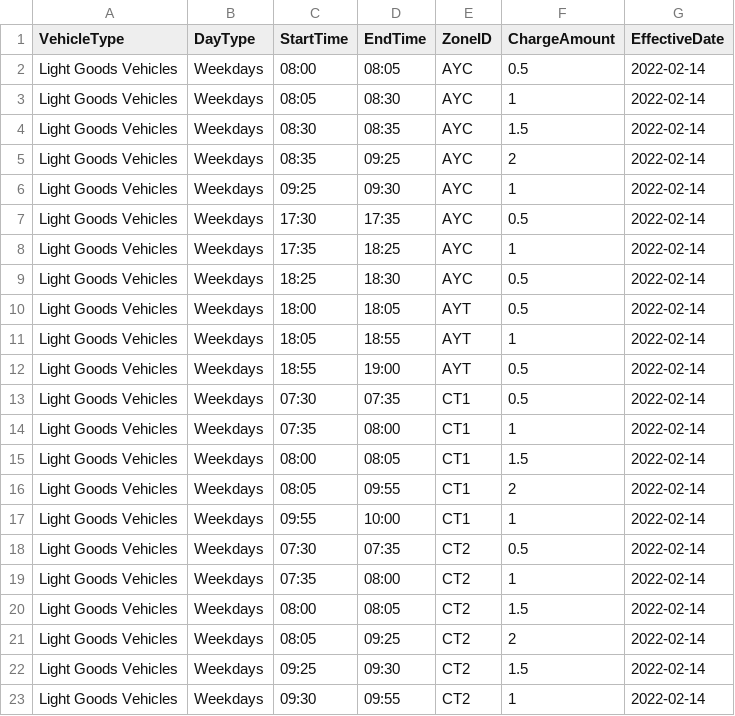
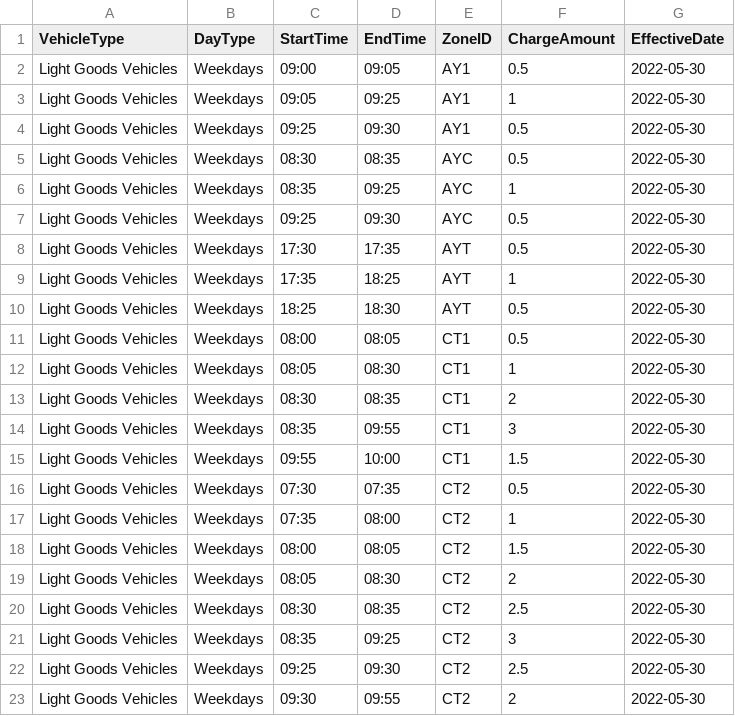
Before and after one commit to sebastianquek/gantries, a CSV file: public/data/light-goods-vehicles-weekdays.csv, drawn as a sheet; only a part is shown; the diff covers the shown part only.

```diff
--- a/public/data/light-goods-vehicles-weekdays.csv
+++ b/public/data/light-goods-vehicles-weekdays.csv
@@ -1,23 +1,23 @@
 VehicleType,DayType,StartTime,EndTime,ZoneID,ChargeAmount,EffectiveDate
-Light Goods Vehicles,Weekdays,08:00,08:05,AYC,0.5,2022-02-14
-Light Goods Vehicles,Weekdays,08:05,08:30,AYC,1,2022-02-14
-Light Goods Vehicles,Weekdays,08:30,08:35,AYC,1.5,2022-02-14
-Light Goods Vehicles,Weekdays,08:35,09:25,AYC,2,2022-02-14
-Light Goods Vehicles,Weekdays,09:25,09:30,AYC,1,2022-02-14
-Light Goods Vehicles,Weekdays,17:30,17:35,AYC,0.5,2022-02-14
-Light Goods Vehicles,Weekdays,17:35,18:25,AYC,1,2022-02-14
-Light Goods Vehicles,Weekdays,18:25,18:30,AYC,0.5,2022-02-14
-Light Goods Vehicles,Weekdays,18:00,18:05,AYT,0.5,2022-02-14
-Light Goods Vehicles,Weekdays,18:05,18:55,AYT,1,2022-02-14
-Light Goods Vehicles,Weekdays,18:55,19:00,AYT,0.5,2022-02-14
-Light Goods Vehicles,Weekdays,07:30,07:35,CT1,0.5,2022-02-14
-Light Goods Vehicles,Weekdays,07:35,08:00,CT1,1,2022-02-14
-Light Goods Vehicles,Weekdays,08:00,08:05,CT1,1.5,2022-02-14
-Light Goods Vehicles,Weekdays,08:05,09:55,CT1,2,2022-02-14
-Light Goods Vehicles,Weekdays,09:55,10:00,CT1,1,2022-02-14
-Light Goods Vehicles,Weekdays,07:30,07:35,CT2,0.5,2022-02-14
-Light Goods Vehicles,Weekdays,07:35,08:00,CT2,1,2022-02-14
-Light Goods Vehicles,Weekdays,08:00,08:05,CT2,1.5,2022-02-14
-Light Goods Vehicles,Weekdays,08:05,09:25,CT2,2,2022-02-14
-Light Goods Vehicles,Weekdays,09:25,09:30,CT2,1.5,2022-02-14
-Light Goods Vehicles,Weekdays,09:30,09:55,CT2,1,2022-02-14
+Light Goods Vehicles,Weekdays,09:00,09:05,AY1,0.5,2022-05-30
+Light Goods Vehicles,Weekdays,09:05,09:25,AY1,1,2022-05-30
+Light Goods Vehicles,Weekdays,09:25,09:30,AY1,0.5,2022-05-30
+Light Goods Vehicles,Weekdays,08:30,08:35,AYC,0.5,2022-05-30
+Light Goods Vehicles,Weekdays,08:35,09:25,AYC,1,2022-05-30
+Light Goods Vehicles,Weekdays,09:25,09:30,AYC,0.5,2022-05-30
+Light Goods Vehicles,Weekdays,17:30,17:35,AYT,0.5,2022-05-30
+Light Goods Vehicles,Weekdays,17:35,18:25,AYT,1,2022-05-30
+Light Goods Vehicles,Weekdays,18:25,18:30,AYT,0.5,2022-05-30
+Light Goods Vehicles,Weekdays,08:00,08:05,CT1,0.5,2022-05-30
+Light Goods Vehicles,Weekdays,08:05,08:30,CT1,1,2022-05-30
+Light Goods Vehicles,Weekdays,08:30,08:35,CT1,2,2022-05-30
+Light Goods Vehicles,Weekdays,08:35,09:55,CT1,3,2022-05-30
+Light Goods Vehicles,Weekdays,09:55,10:00,CT1,1.5,2022-05-30
+Light Goods Vehicles,Weekdays,07:30,07:35,CT2,0.5,2022-05-30
+Light Goods Vehicles,Weekdays,07:35,08:00,CT2,1,2022-05-30
+Light Goods Vehicles,Weekdays,08:00,08:05,CT2,1.5,2022-05-30
+Light Goods Vehicles,Weekdays,08:05,08:30,CT2,2,2022-05-30
+Light Goods Vehicles,Weekdays,08:30,08:35,CT2,2.5,2022-05-30
+Light Goods Vehicles,Weekdays,08:35,09:25,CT2,3,2022-05-30
+Light Goods Vehicles,Weekdays,09:25,09:30,CT2,2.5,2022-05-30
+Light Goods Vehicles,Weekdays,09:30,09:55,CT2,2,2022-05-30
```
Also changed, not shown: 3 added rows, 2 removed rows and 54 edited cells elsewhere in this file, public/data/heavy-goods-vehicles-small-buses-weekdays.csv, public/data/motorcycles-weekdays.csv, 5 other files.
